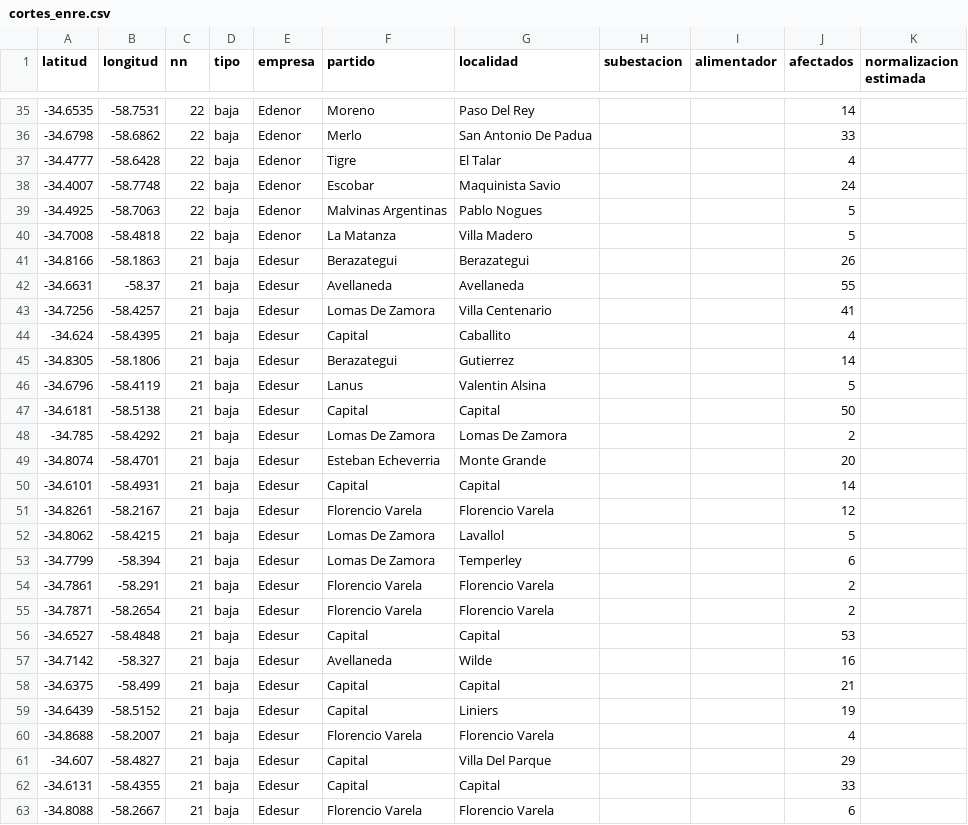
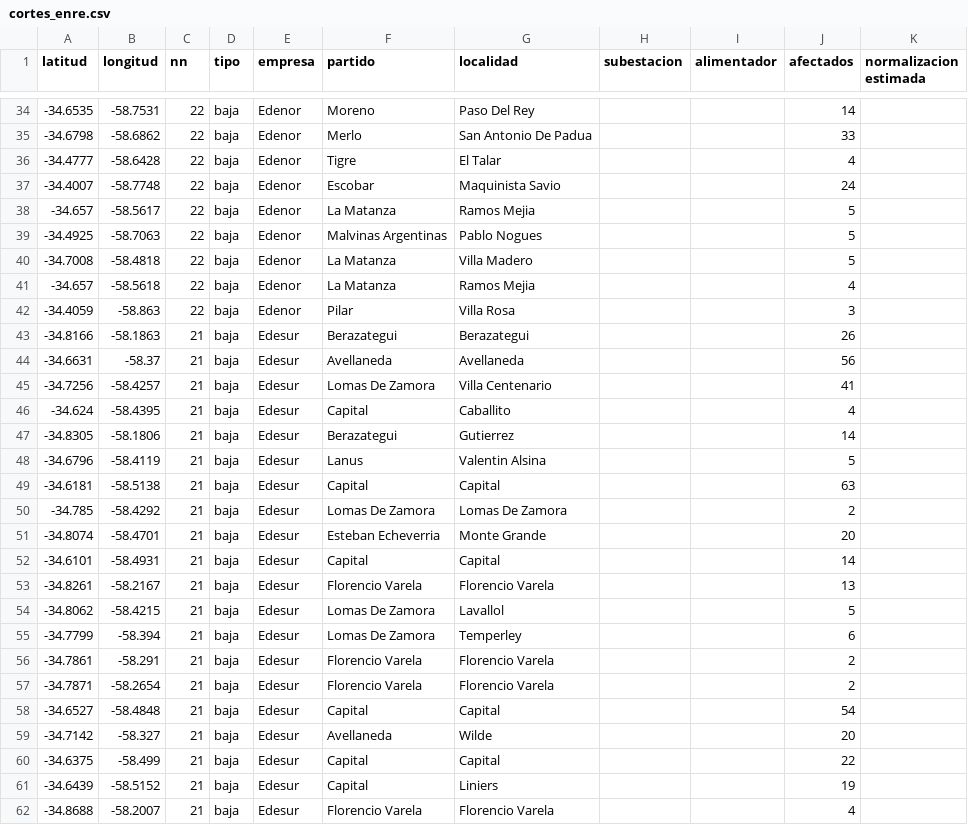
Before and after one commit to OpenDataCordoba/cortes_enre, a CSV file: cortes_enre.csv, drawn as a sheet; only a part is shown, gaps mark what is left out; the shorter side is filled out with more unchanged rows; the diff covers the shown part only.

```diff
--- a/cortes_enre.csv
+++ b/cortes_enre.csv
@@ -38,6 +37,9 @@ latitud,longitud,nn,tipo,empresa,partido,localidad,subestacion,alimentador,afect
 -34.4007,-58.7748,22,baja,Edenor,Escobar,Maquinista Savio,,,24,
+-34.657,-58.5617,22,baja,Edenor,La Matanza,Ramos Mejia,,,5,
 -34.4925,-58.7063,22,baja,Edenor,Malvinas Argentinas,Pablo Nogues,,,5,
 -34.7008,-58.4818,22,baja,Edenor,La Matanza,Villa Madero,,,5,
+-34.657,-58.5618,22,baja,Edenor,La Matanza,Ramos Mejia,,,4,
+-34.4059,-58.863,22,baja,Edenor,Pilar,Villa Rosa,,,3,
 -34.8166,-58.1863,21,baja,Edesur,Berazategui,Berazategui,,,26,
--34.6631,-58.37,21,baja,Edesur,Avellaneda,Avellaneda,,,55,
+-34.6631,-58.37,21,baja,Edesur,Avellaneda,Avellaneda,,,56,
 -34.7256,-58.4257,21,baja,Edesur,Lomas De Zamora,Villa Centenario,,,41,
@@ -46,3 +48,3 @@ latitud,longitud,nn,tipo,empresa,partido,localidad,subestacion,alimentador,afect
 -34.6796,-58.4119,21,baja,Edesur,Lanus,Valentin Alsina,,,5,
--34.6181,-58.5138,21,baja,Edesur,Capital,Capital,,,50,
+-34.6181,-58.5138,21,baja,Edesur,Capital,Capital,,,63,
 -34.785,-58.4292,21,baja,Edesur,Lomas De Zamora,Lomas De Zamora,,,2,
@@ -50,3 +52,3 @@ latitud,longitud,nn,tipo,empresa,partido,localidad,subestacion,alimentador,afect
 -34.6101,-58.4931,21,baja,Edesur,Capital,Capital,,,14,
--34.8261,-58.2167,21,baja,Edesur,Florencio Varela,Florencio Varela,,,12,
+-34.8261,-58.2167,21,baja,Edesur,Florencio Varela,Florencio Varela,,,13,
 -34.8062,-58.4215,21,baja,Edesur,Lomas De Zamora,Lavallol,,,5,
@@ -55,5 +57,5 @@ latitud,longitud,nn,tipo,empresa,partido,localidad,subestacion,alimentador,afect
 -34.7871,-58.2654,21,baja,Edesur,Florencio Varela,Florencio Varela,,,2,
--34.6527,-58.4848,21,baja,Edesur,Capital,Capital,,,53,
--34.7142,-58.327,21,baja,Edesur,Avellaneda,Wilde,,,16,
--34.6375,-58.499,21,baja,Edesur,Capital,Capital,,,21,
+-34.6527,-58.4848,21,baja,Edesur,Capital,Capital,,,54,
+-34.7142,-58.327,21,baja,Edesur,Avellaneda,Wilde,,,20,
+-34.6375,-58.499,21,baja,Edesur,Capital,Capital,,,22,
 -34.6439,-58.5152,21,baja,Edesur,Capital,Liniers,,,19,
```
Also changed, not shown: 1 added row, 1 removed row and 8 edited cells elsewhere in this file.
